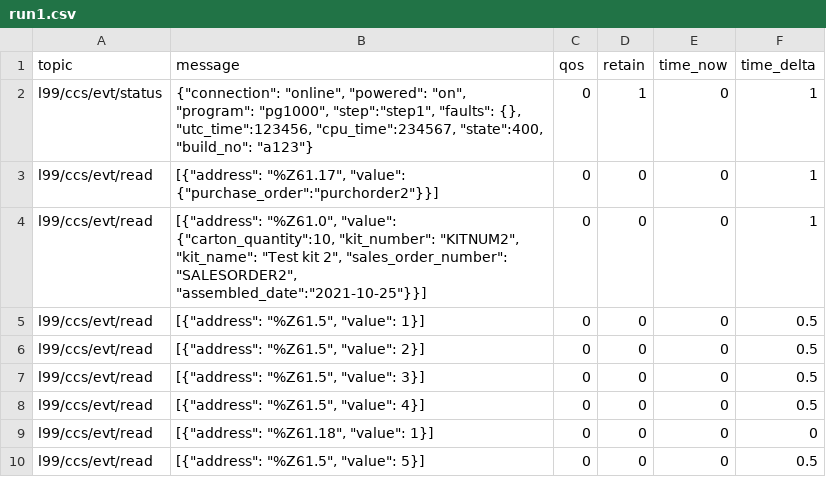
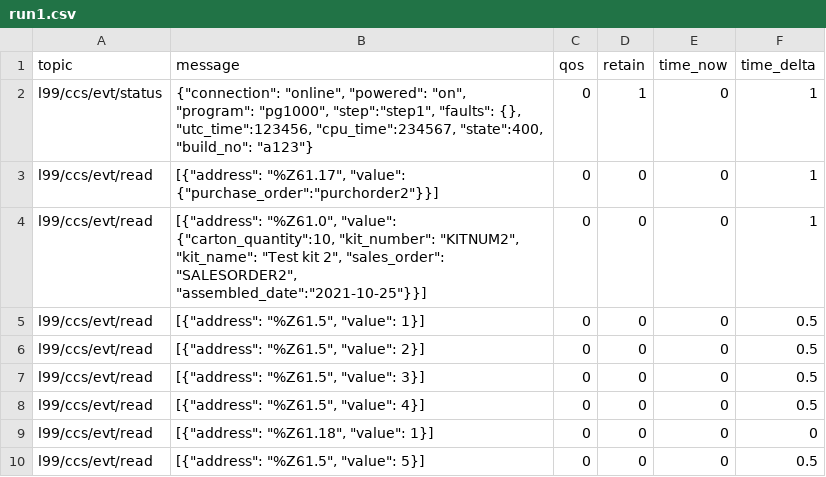
Before and after one commit to Ladder99/ladder99, a CSV file: modules/process/job-parts/recordings/run1.csv, drawn as a sheet; only a part is shown.

Commit message:
csv fix sales_order

```diff
--- a/modules/process/job-parts/recordings/run1.csv
+++ b/modules/process/job-parts/recordings/run1.csv
@@ -3,3 +3,3 @@ l99/ccs/evt/status,"{""connection"": ""online"", ""powered"": ""on"", ""program"
 l99/ccs/evt/read,"[{""address"": ""%Z61.17"", ""value"": {""purchase_order"":""purchorder2""}}]",0,0,0,1
-l99/ccs/evt/read,"[{""address"": ""%Z61.0"", ""value"": {""carton_quantity"":10, ""kit_number"": ""KITNUM2"", ""kit_name"": ""Test kit 2"", ""sales_order_number"": ""SALESORDER2"", ""assembled_date"":""2021-10-25""}}]",0,0,0,1
+l99/ccs/evt/read,"[{""address"": ""%Z61.0"", ""value"": {""carton_quantity"":10, ""kit_number"": ""KITNUM2"", ""kit_name"": ""Test kit 2"", ""sales_order"": ""SALESORDER2"", ""assembled_date"":""2021-10-25""}}]",0,0,0,1
 l99/ccs/evt/read,"[{""address"": ""%Z61.5"", ""value"": 1}]",0,0,0,0.5
```
Also changed, not shown: 1 other file.
